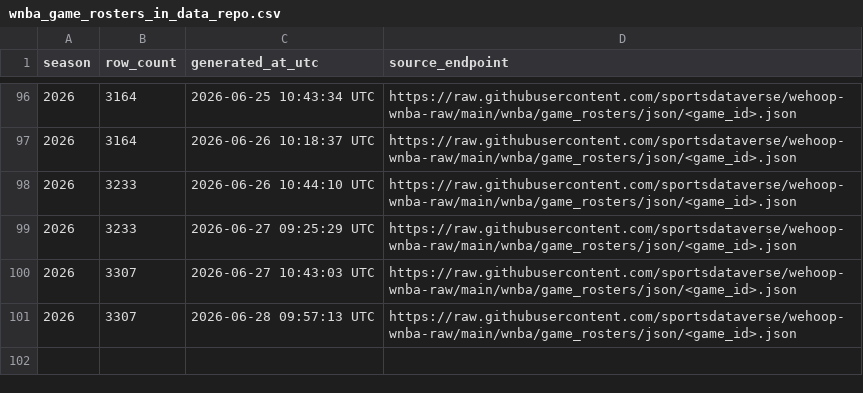
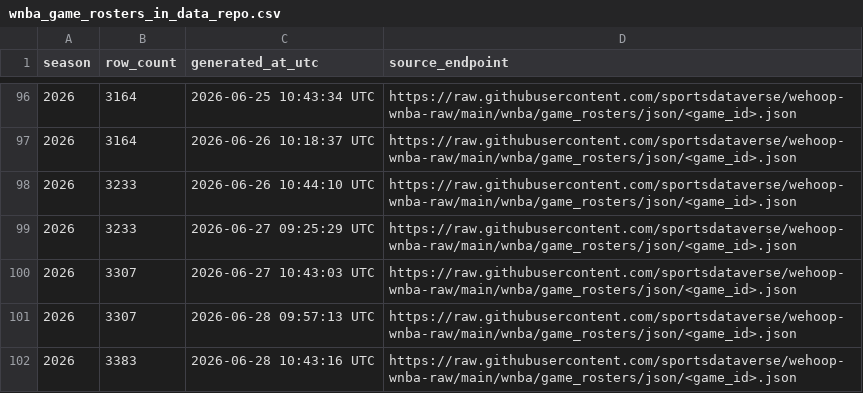
Before and after one commit to sportsdataverse/wehoop-wnba-data, a CSV file: wnba/game_rosters/wnba_game_rosters_in_data_repo.csv, drawn as a sheet; only a part is shown, gaps mark what is left out; the diff names each change by its address in the sheet, - before the commit and + after, or states it on an @@ line.

```diff
--- a/wnba/game_rosters/wnba_game_rosters_in_data_repo.csv
+++ b/wnba/game_rosters/wnba_game_rosters_in_data_repo.csv
+row 102: 2026 | 3383 | 2026-06-28 10:43:16 UTC | https://raw.githubusercontent.com/sportsdataverse/wehoop-wnba-raw/main/wnba/game_rosters/json/<game_id>.json
```
Also changed, not shown: wnba/officials/wnba_officials_in_data_repo.csv, wnba/player_season_stats/wnba_player_season_stats_in_data_repo.csv, 29 other files.
